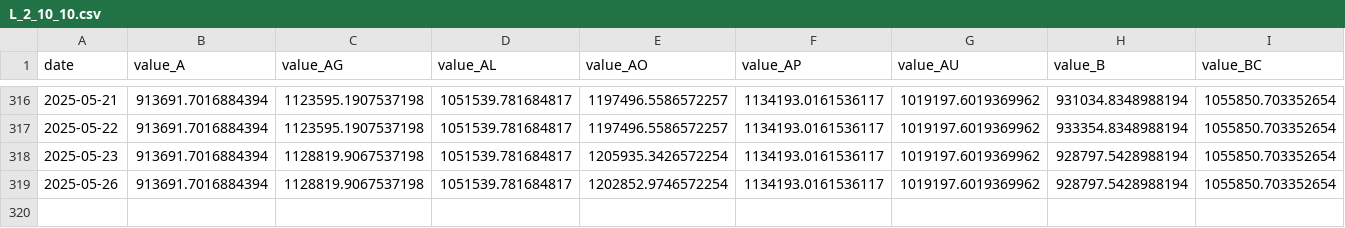
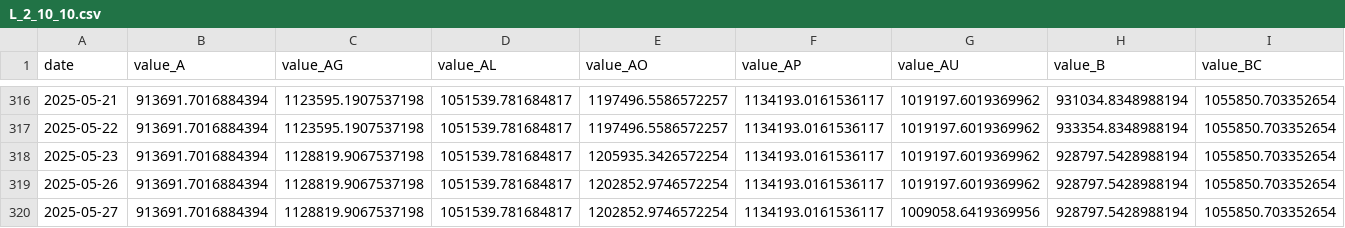
Before and after one commit to zhangfeng0812/ml_test, a CSV file: real/csv/L_2_10_10.csv, drawn as a sheet; only a part is shown, gaps mark what is left out; rows hold the shown columns only; the diff names each change by its address in the sheet, - before the commit and + after, or states it on an @@ line.

```diff
--- a/real/csv/L_2_10_10.csv
+++ b/real/csv/L_2_10_10.csv
+row 320: 2025-05-27 | 913691.7016884394 | 1128819.9067537198 | 1051539.781684817 | 1202852.9746572254 | 1134193.0161536117 | 1009058.6419369956 | 928797.5428988194 | 1055850.703352654
```
Also changed, not shown: real/csv/BOLL1.csv, real/csv/L_2_18_10.csv, 3 other files.
